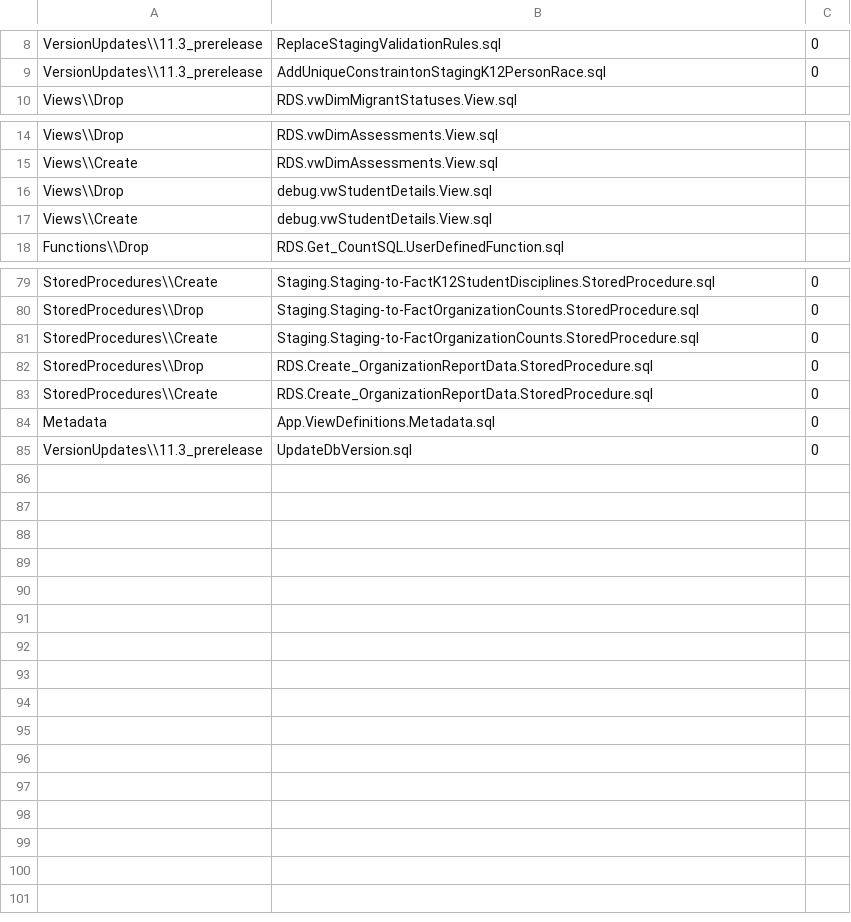
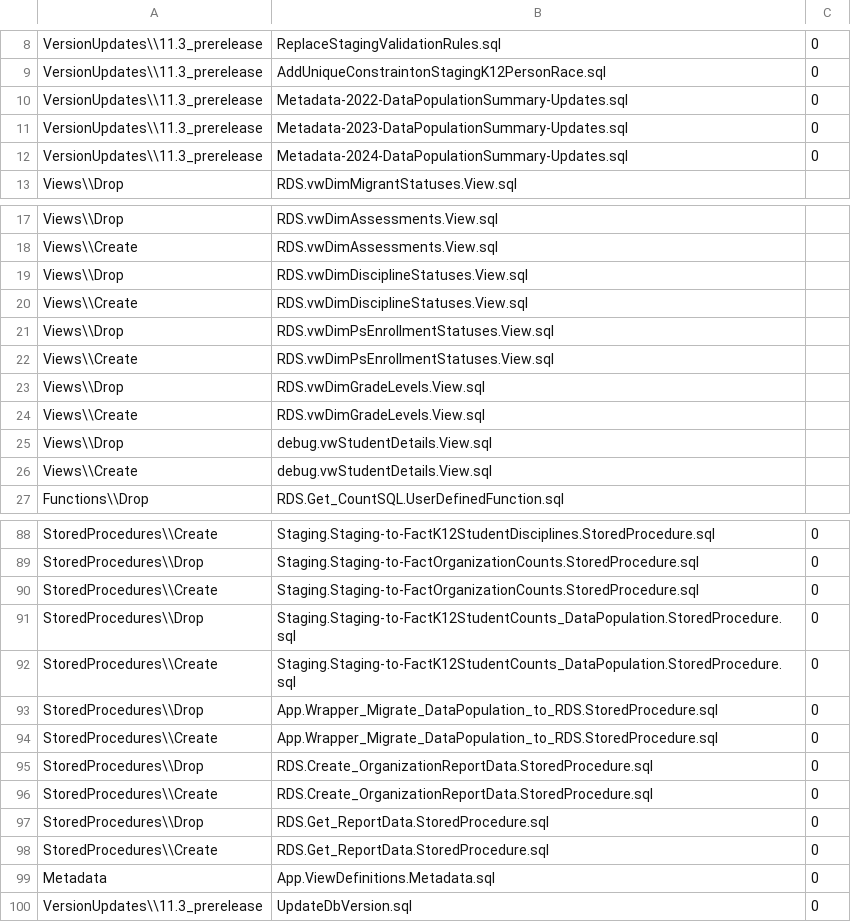
Before and after one commit to CEDS-Collaborative-Exchange/Generate, a CSV file: generate.database/VersionUpdates/11.3_prerelease/VersionScripts.csv, drawn as a sheet; only a part is shown, gaps mark what is left out; the diff names each change by its address in the sheet, - before the commit and + after, or states it on an @@ line.

Commit message:
update versionscripts

```diff
--- a/generate.database/VersionUpdates/11.3_prerelease/VersionScripts.csv
+++ b/generate.database/VersionUpdates/11.3_prerelease/VersionScripts.csv
+row 10: VersionUpdates\\11.3_prerelease | Metadata-2022-DataPopulationSummary-Updates.sql | 0
+row 11: VersionUpdates\\11.3_prerelease | Metadata-2023-DataPopulationSummary-Updates.sql | 0
+row 12: VersionUpdates\\11.3_prerelease | Metadata-2024-DataPopulationSummary-Updates.sql | 0
+row 19: Views\\Drop | RDS.vwDimDisciplineStatuses.View.sql
+row 20: Views\\Create | RDS.vwDimDisciplineStatuses.View.sql
+row 21: Views\\Drop | RDS.vwDimPsEnrollmentStatuses.View.sql
+row 22: Views\\Create | RDS.vwDimPsEnrollmentStatuses.View.sql
+row 23: Views\\Drop | RDS.vwDimGradeLevels.View.sql
+row 24: Views\\Create | RDS.vwDimGradeLevels.View.sql
+row 91: StoredProcedures\\Drop | Staging.Staging-to-FactK12StudentCounts_DataPopulation.StoredProcedure.sql | 0
+row 92: StoredProcedures\\Create | Staging.Staging-to-FactK12StudentCounts_DataPopulation.StoredProcedure.sql | 0
+row 93: StoredProcedures\\Drop | App.Wrapper_Migrate_DataPopulation_to_RDS.StoredProcedure.sql | 0
+row 94: StoredProcedures\\Create | App.Wrapper_Migrate_DataPopulation_to_RDS.StoredProcedure.sql | 0
+row 97: StoredProcedures\\Drop | RDS.Get_ReportData.StoredProcedure.sql | 0
+row 98: StoredProcedures\\Create | RDS.Get_ReportData.StoredProcedure.sql | 0
```
